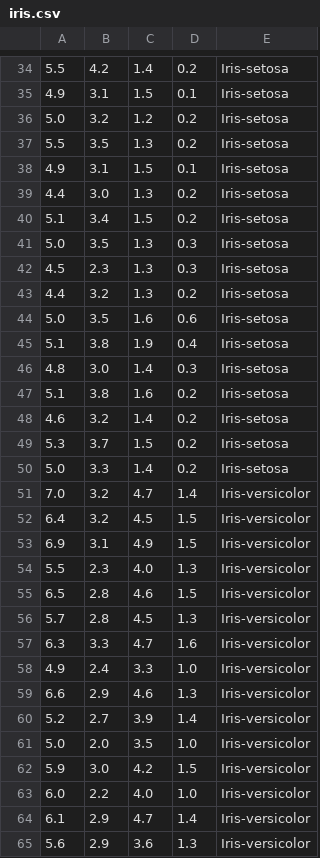
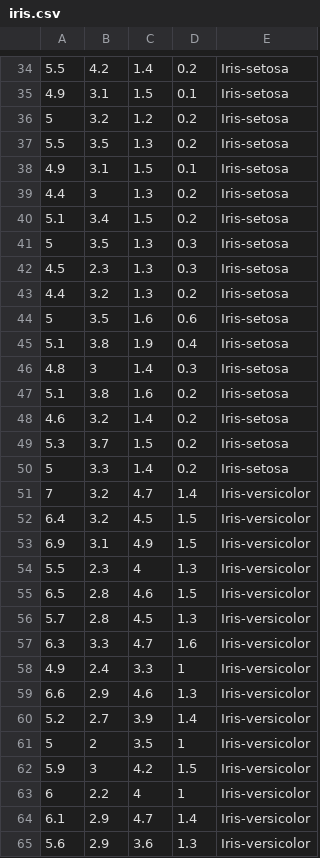
Before and after one commit to radeeb/ID3, a CSV file: 02.decisionTree/iris.csv, drawn as a sheet; only a part is shown, gaps mark what is left out; the diff covers the shown part only.

Commit message:
reading data

```diff
--- a/02.decisionTree/iris.csv
+++ b/02.decisionTree/iris.csv
@@ -35,13 +35,13 @@
 4.9,3.1,1.5,0.1,Iris-setosa
-5.0,3.2,1.2,0.2,Iris-setosa
+5,3.2,1.2,0.2,Iris-setosa
 5.5,3.5,1.3,0.2,Iris-setosa
 4.9,3.1,1.5,0.1,Iris-setosa
-4.4,3.0,1.3,0.2,Iris-setosa
+4.4,3,1.3,0.2,Iris-setosa
 5.1,3.4,1.5,0.2,Iris-setosa
-5.0,3.5,1.3,0.3,Iris-setosa
+5,3.5,1.3,0.3,Iris-setosa
 4.5,2.3,1.3,0.3,Iris-setosa
 4.4,3.2,1.3,0.2,Iris-setosa
-5.0,3.5,1.6,0.6,Iris-setosa
+5,3.5,1.6,0.6,Iris-setosa
 5.1,3.8,1.9,0.4,Iris-setosa
-4.8,3.0,1.4,0.3,Iris-setosa
+4.8,3,1.4,0.3,Iris-setosa
 5.1,3.8,1.6,0.2,Iris-setosa
@@ -49,7 +49,7 @@
 5.3,3.7,1.5,0.2,Iris-setosa
-5.0,3.3,1.4,0.2,Iris-setosa
-7.0,3.2,4.7,1.4,Iris-versicolor
+5,3.3,1.4,0.2,Iris-setosa
+7,3.2,4.7,1.4,Iris-versicolor
 6.4,3.2,4.5,1.5,Iris-versicolor
 6.9,3.1,4.9,1.5,Iris-versicolor
-5.5,2.3,4.0,1.3,Iris-versicolor
+5.5,2.3,4,1.3,Iris-versicolor
 6.5,2.8,4.6,1.5,Iris-versicolor
@@ -57,8 +57,8 @@
 6.3,3.3,4.7,1.6,Iris-versicolor
-4.9,2.4,3.3,1.0,Iris-versicolor
+4.9,2.4,3.3,1,Iris-versicolor
 6.6,2.9,4.6,1.3,Iris-versicolor
 5.2,2.7,3.9,1.4,Iris-versicolor
-5.0,2.0,3.5,1.0,Iris-versicolor
-5.9,3.0,4.2,1.5,Iris-versicolor
-6.0,2.2,4.0,1.0,Iris-versicolor
+5,2,3.5,1,Iris-versicolor
+5.9,3,4.2,1.5,Iris-versicolor
+6,2.2,4,1,Iris-versicolor
 6.1,2.9,4.7,1.4,Iris-versicolor
```
Also changed, not shown: 55 edited cells elsewhere in this file, 1 other file.
